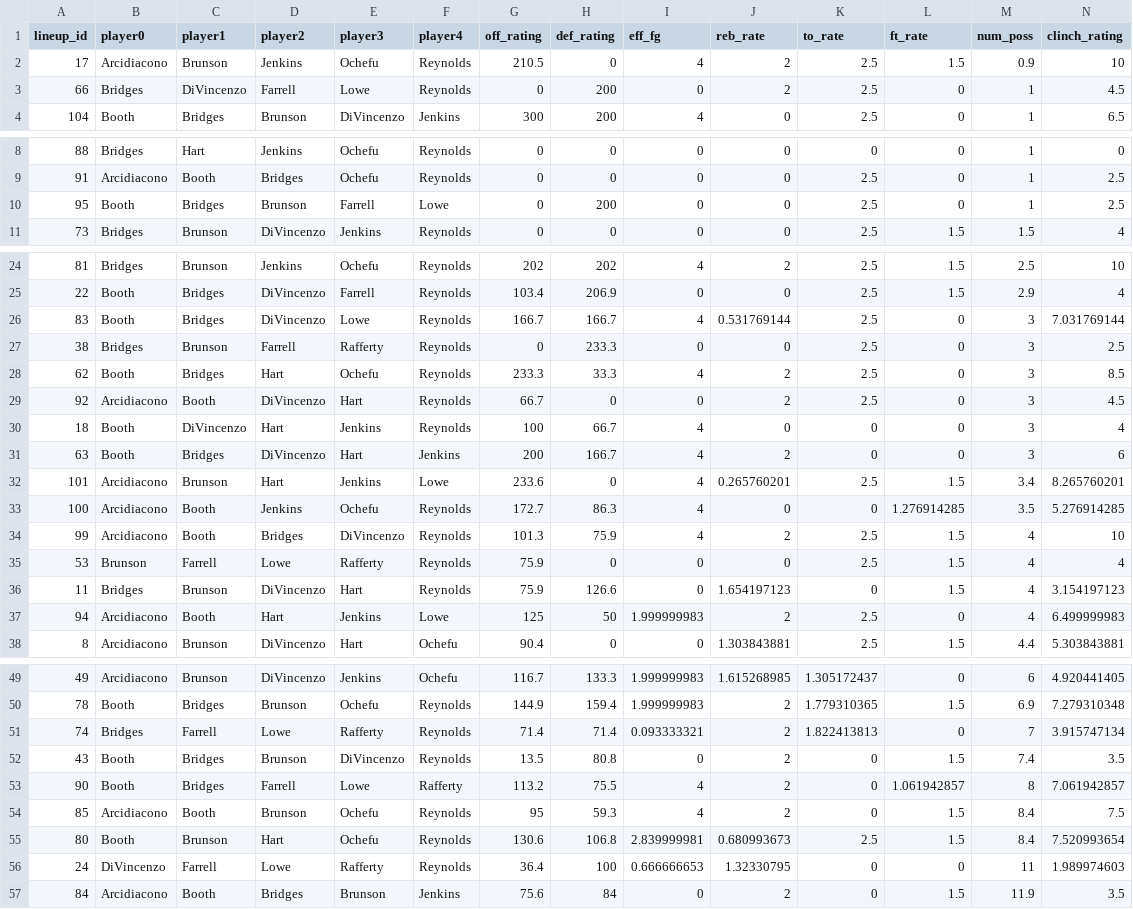
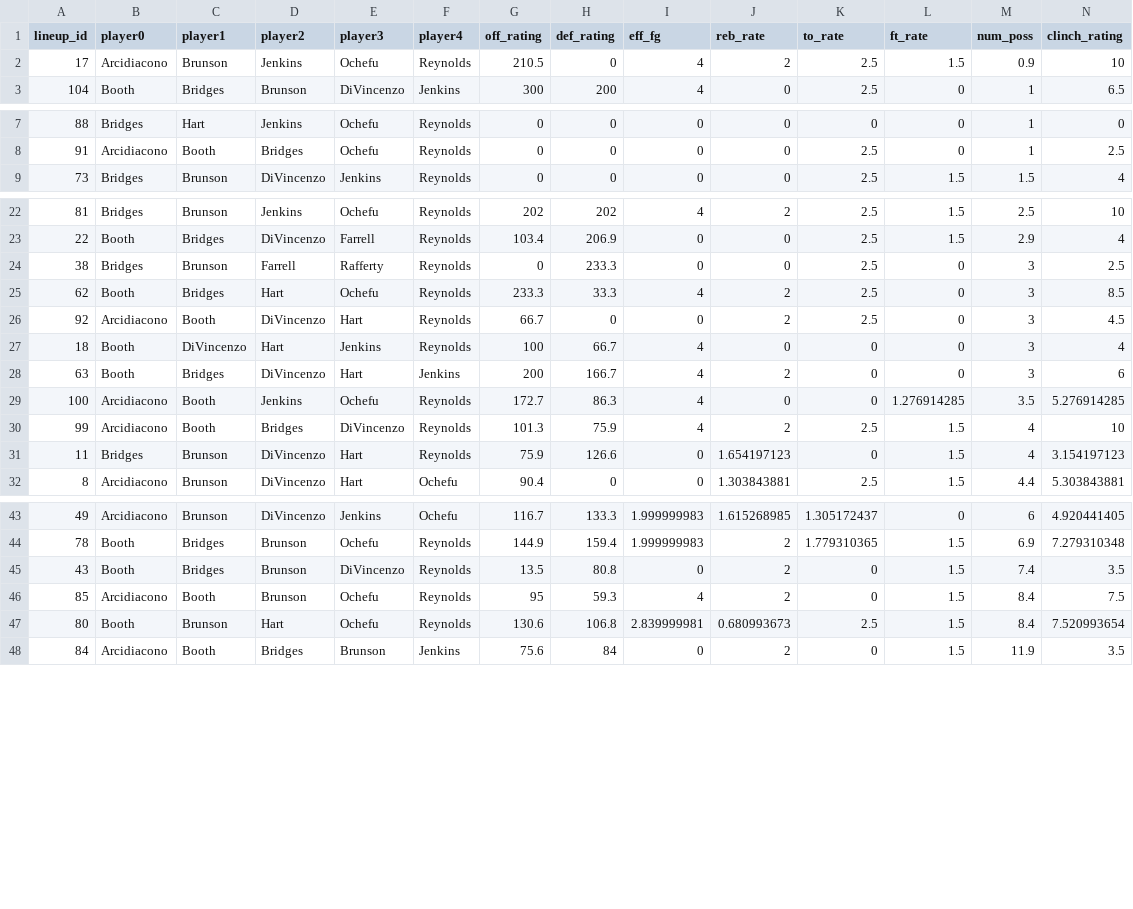
Before and after one commit to cshanes/lineup, a CSV file: data/fivePlayerLineups.csv, drawn as a sheet; only a part is shown, gaps mark what is left out; rows hold the shown columns only; the diff names each change by its address in the sheet, - before the commit and + after, or states it on an @@ line.

```diff
--- a/data/fivePlayerLineups.csv
+++ b/data/fivePlayerLineups.csv
-row 3: 66 | Bridges | DiVincenzo | Farrell | Lowe | Reynolds | 0 | 200 | 0 | 2 | 2.5 | 0 | 1 | 4.5
-row 10: 95 | Booth | Bridges | Brunson | Farrell | Lowe | 0 | 200 | 0 | 0 | 2.5 | 0 | 1 | 2.5
-row 26: 83 | Booth | Bridges | DiVincenzo | Lowe | Reynolds | 166.7 | 166.7 | 4 | 0.531769144 | 2.5 | 0 | 3 | 7.031769144
-row 32: 101 | Arcidiacono | Brunson | Hart | Jenkins | Lowe | 233.6 | 0 | 4 | 0.265760201 | 2.5 | 1.5 | 3.4 | 8.265760201
-row 35: 53 | Brunson | Farrell | Lowe | Rafferty | Reynolds | 75.9 | 0 | 0 | 0 | 2.5 | 1.5 | 4 | 4
-row 37: 94 | Arcidiacono | Booth | Hart | Jenkins | Lowe | 125 | 50 | 1.999999983 | 2 | 2.5 | 0 | 4 | 6.499999983
-row 51: 74 | Bridges | Farrell | Lowe | Rafferty | Reynolds | 71.4 | 71.4 | 0.093333321 | 2 | 1.822413813 | 0 | 7 | 3.915747134
-row 53: 90 | Booth | Bridges | Farrell | Lowe | Rafferty | 113.2 | 75.5 | 4 | 2 | 0 | 1.061942857 | 8 | 7.061942857
-row 56: 24 | DiVincenzo | Farrell | Lowe | Rafferty | Reynolds | 36.4 | 100 | 0.666666653 | 1.32330795 | 0 | 0 | 11 | 1.989974603
```
Also changed, not shown: data/fourPlayerLineups.csv, data/singlePlayerData.csv, 3 other files.
